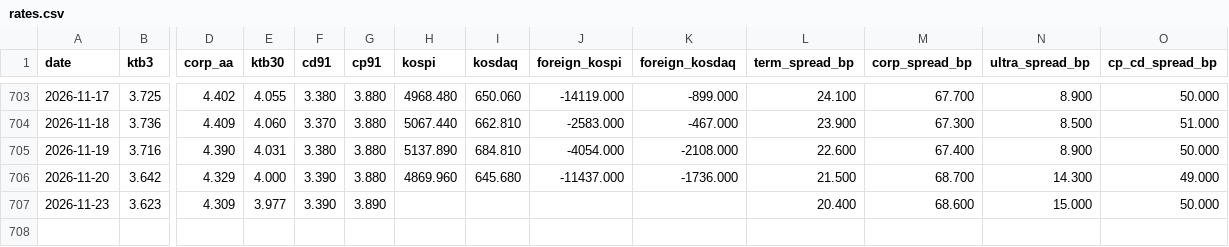
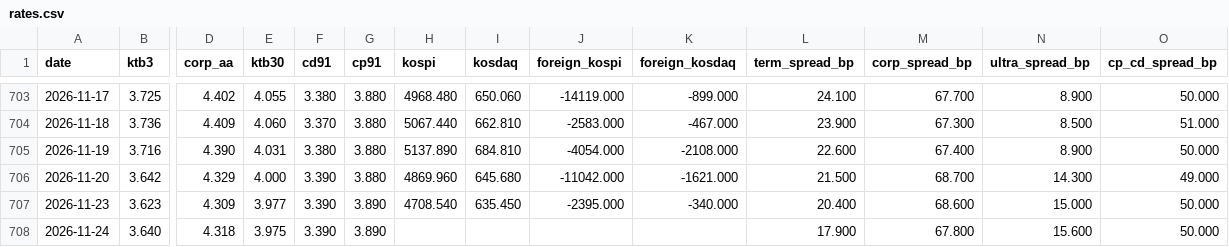
Before and after one commit to dlrjsdndlsepdy/rate-dashboard, a CSV file: data/rates.csv, drawn as a sheet; only a part is shown, gaps mark what is left out; rows hold the shown columns only; the diff names each change by its address in the sheet, - before the commit and + after, or states it on an @@ line.

```diff
--- a/data/rates.csv
+++ b/data/rates.csv
-J706 (foreign_kospi): -11437.000
+J706 (foreign_kospi): -11042.000
-K706 (foreign_kosdaq): -1736.000
+K706 (foreign_kosdaq): -1621.000
-H707 (kospi): (empty)
+H707 (kospi): 4708.540
-I707 (kosdaq): (empty)
+I707 (kosdaq): 635.450
-J707 (foreign_kospi): (empty)
+J707 (foreign_kospi): -2395.000
-K707 (foreign_kosdaq): (empty)
+K707 (foreign_kosdaq): -340.000
+row 708: 2026-11-24 | 3.640 | 4.318 | 3.975 | 3.390 | 3.890 |  |  |  |  | 17.900 | 67.800 | 15.600 | 50.000
```
Also changed, not shown: data/kofia.csv, data/kr_extra.csv, 9 other files.
